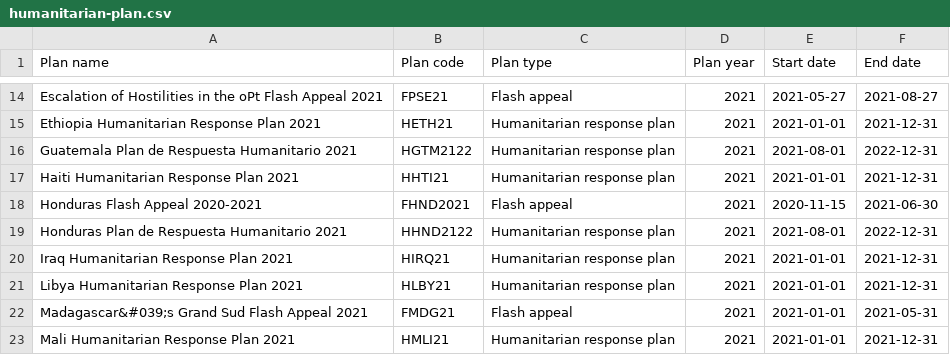
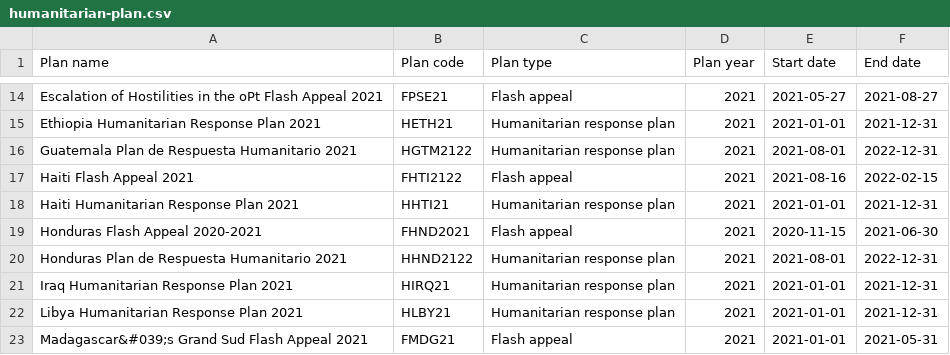
Before and after one commit to codeforIATI/humanitarian-plan-codelist, a CSV file: docs/humanitarian-plan.csv, drawn as a sheet; only a part is shown, gaps mark what is left out; the shorter side is filled out with more unchanged rows; the diff names each change by its address in the sheet, - before the commit and + after, or states it on an @@ line.

Commit message:
Automated update

```diff
--- a/docs/humanitarian-plan.csv
+++ b/docs/humanitarian-plan.csv
+row 17: Haiti Flash Appeal 2021 | FHTI2122 | Flash appeal | 2021 | 2021-08-16 | 2022-02-15
```
